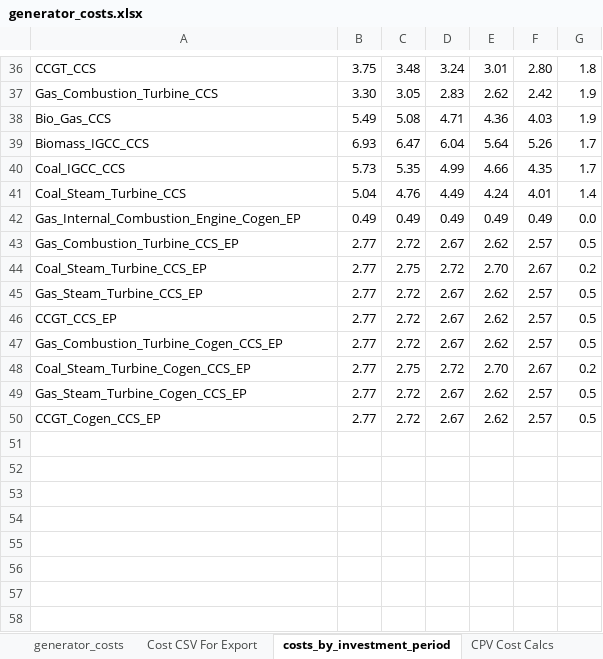
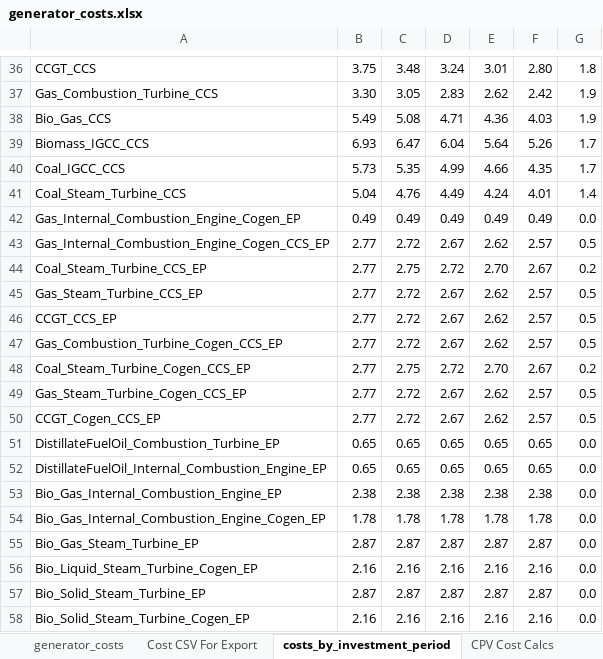
Before and after one commit to josiahjohnston/SWITCH-AMPL-RAEL, an Excel workbook: DatabasePrep/GeneratorInfo/generator_costs.xlsx, sheet costs_by_investment_period, drawn as a sheet; only a part is shown, gaps mark what is left out; values as stored, in another font and other column widths than the file's, no borders; the diff names each change by its address in the sheet, - before the commit and + after, or states it on an @@ line.

Commit message:
-- Reworked existing plants and added existing bio_solid, bio_liquid, bio_gas and fuel oil generators -- this involved adding lines to generator_costs.csv -- Bio_liquid plants are allowed to keep running in EP_Periods as we don't have data on new plants -- fuel carbon contents were updated -- load.run was slightly modified to remove a bug which asked for the results directory before it was defined

```diff
--- a/DatabasePrep/GeneratorInfo/generator_costs.xlsx (sheet costs_by_investment_period)
+++ b/DatabasePrep/GeneratorInfo/generator_costs.xlsx (sheet costs_by_investment_period)
-A43: Gas_Combustion_Turbine_CCS_EP
+A43: Gas_Internal_Combustion_Engine_Cogen_CCS_EP
+row 51: DistillateFuelOil_Combustion_Turbine_EP | 0.65 | 0.65 | 0.65 | 0.65 | 0.65 | 0.0
+row 52: DistillateFuelOil_Internal_Combustion_Engine_EP | 0.65 | 0.65 | 0.65 | 0.65 | 0.65 | 0.0
+row 53: Bio_Gas_Internal_Combustion_Engine_EP | 2.38 | 2.38 | 2.38 | 2.38 | 2.38 | 0.0
+row 54: Bio_Gas_Internal_Combustion_Engine_Cogen_EP | 1.78 | 1.78 | 1.78 | 1.78 | 1.78 | 0.0
+row 55: Bio_Gas_Steam_Turbine_EP | 2.87 | 2.87 | 2.87 | 2.87 | 2.87 | 0.0
+row 56: Bio_Liquid_Steam_Turbine_Cogen_EP | 2.16 | 2.16 | 2.16 | 2.16 | 2.16 | 0.0
+row 57: Bio_Solid_Steam_Turbine_EP | 2.87 | 2.87 | 2.87 | 2.87 | 2.87 | 0.0
+row 58: Bio_Solid_Steam_Turbine_Cogen_EP | 2.16 | 2.16 | 2.16 | 2.16 | 2.16 | 0.0
```
Also changed, not shown: sheet generator_costs, sheet Cost CSV For Export, formulas that keep their value, 15 other files.
